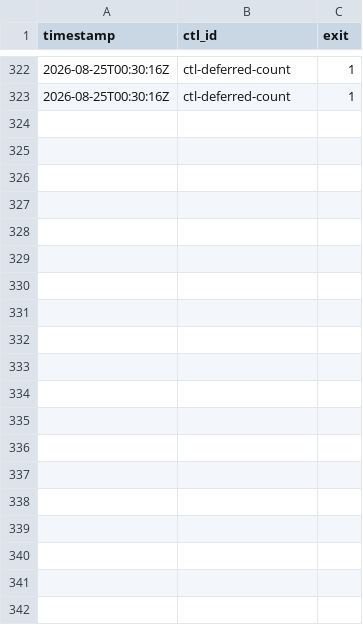
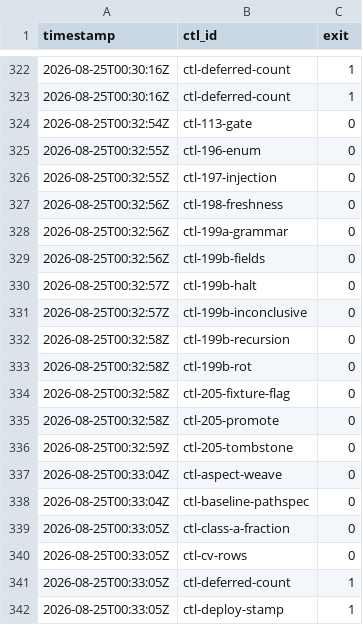
Before and after one commit to dixson3/yoshiko-flow, a TSV file: docs/plans/plan-052-james-dixson-fa8056/assets/red-observations.tsv, drawn as a sheet; only a part is shown, gaps mark what is left out; the diff covers the shown part only; the diff names each change by its address in the sheet, - before the commit and + after, or states it on an @@ line.

```diff
--- a/docs/plans/plan-052-james-dixson-fa8056/assets/red-observations.tsv
+++ b/docs/plans/plan-052-james-dixson-fa8056/assets/red-observations.tsv
+row 324: 2026-08-25T00:32:54Z | ctl-113-gate | 0
+row 325: 2026-08-25T00:32:55Z | ctl-196-enum | 0
+row 326: 2026-08-25T00:32:55Z | ctl-197-injection | 0
+row 327: 2026-08-25T00:32:56Z | ctl-198-freshness | 0
+row 328: 2026-08-25T00:32:56Z | ctl-199a-grammar | 0
+row 329: 2026-08-25T00:32:56Z | ctl-199b-fields | 0
+row 330: 2026-08-25T00:32:57Z | ctl-199b-halt | 0
+row 331: 2026-08-25T00:32:57Z | ctl-199b-inconclusive | 0
+row 332: 2026-08-25T00:32:58Z | ctl-199b-recursion | 0
+row 333: 2026-08-25T00:32:58Z | ctl-199b-rot | 0
+row 334: 2026-08-25T00:32:58Z | ctl-205-fixture-flag | 0
+row 335: 2026-08-25T00:32:58Z | ctl-205-promote | 0
+row 336: 2026-08-25T00:32:59Z | ctl-205-tombstone | 0
+row 337: 2026-08-25T00:33:04Z | ctl-aspect-weave | 0
+row 338: 2026-08-25T00:33:04Z | ctl-baseline-pathspec | 0
+row 339: 2026-08-25T00:33:05Z | ctl-class-a-fraction | 0
+row 340: 2026-08-25T00:33:05Z | ctl-cv-rows | 0
+row 341: 2026-08-25T00:33:05Z | ctl-deferred-count | 1
+row 342: 2026-08-25T00:33:05Z | ctl-deploy-stamp | 1
```
Also changed, not shown: 11 added rows elsewhere in this file.
